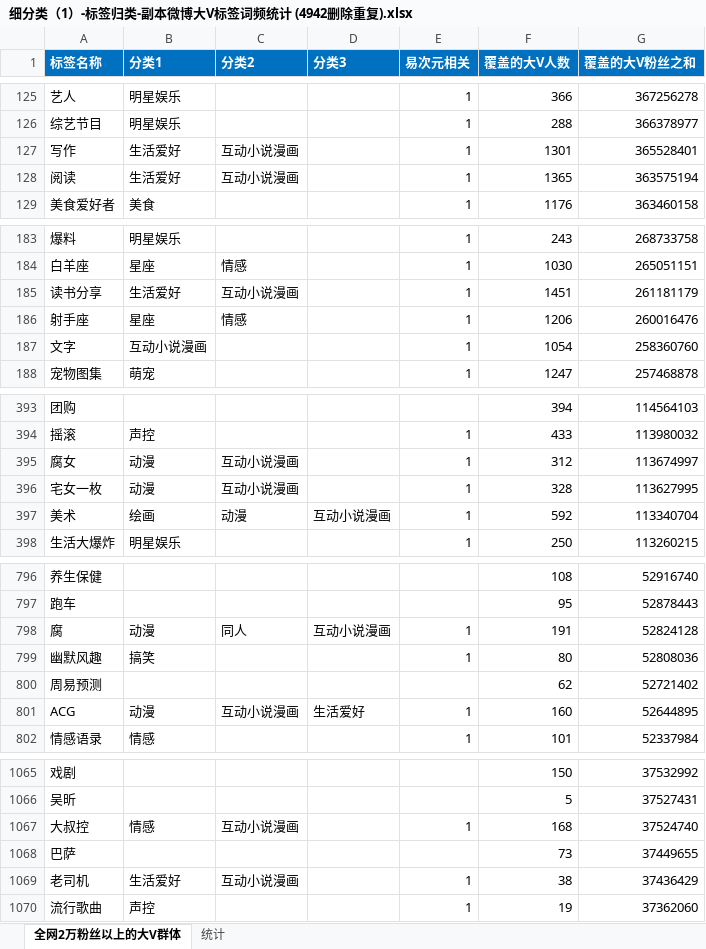
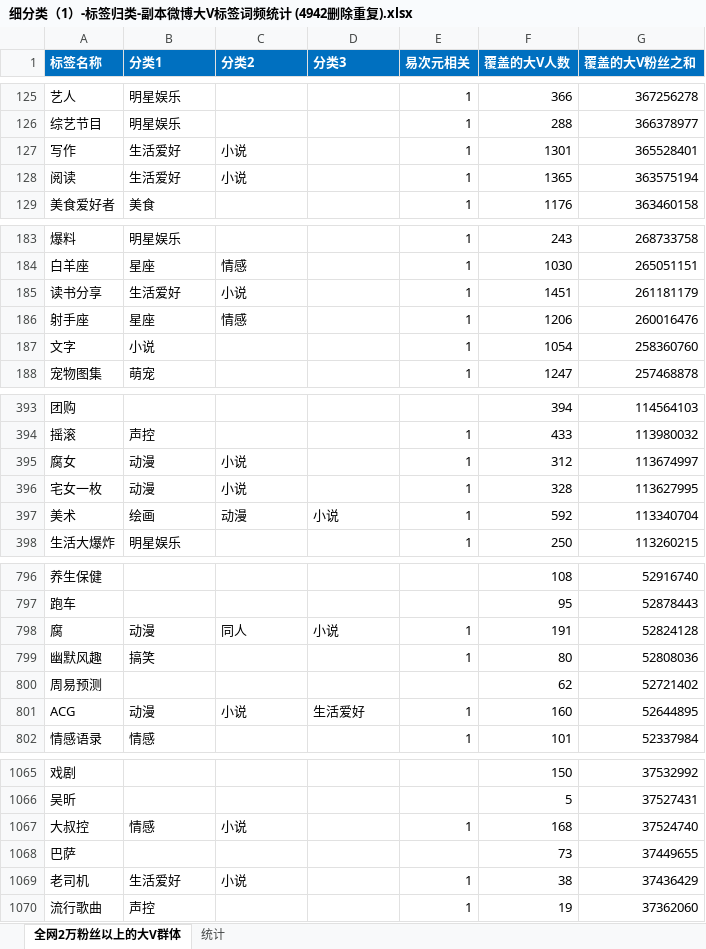
Before and after one commit to lanzhaochi/files, an Excel workbook: 策划/细分类（1）-标签归类-副本微博大V标签词频统计 (4942删除重复).xlsx, sheet 全网2万粉丝以上的大V群体, drawn as a sheet; only a part is shown, gaps mark what is left out; values as stored, in another font and other column widths than the file's, no borders; the diff covers the shown part only; the diff names each change by its address in the sheet, - before the commit and + after, or states it on an @@ line.

```diff
--- a/策划/细分类（1）-标签归类-副本微博大V标签词频统计 (4942删除重复).xlsx (sheet 全网2万粉丝以上的大V群体)
+++ b/策划/细分类（1）-标签归类-副本微博大V标签词频统计 (4942删除重复).xlsx (sheet 全网2万粉丝以上的大V群体)
-C127:C128 (分类2): 互动小说漫画
+C127:C128 (分类2): 小说
-C185 (分类2): 互动小说漫画
+C185 (分类2): 小说
-B187 (分类1): 互动小说漫画
+B187 (分类1): 小说
-C395:C396 (分类2): 互动小说漫画
+C395:C396 (分类2): 小说
-D397 (分类3): 互动小说漫画
+D397 (分类3): 小说
-D798 (分类3): 互动小说漫画
+D798 (分类3): 小说
-C801 (分类2): 互动小说漫画
+C801 (分类2): 小说
-C1067 (分类2): 互动小说漫画
+C1067 (分类2): 小说
-C1069 (分类2): 互动小说漫画
+C1069 (分类2): 小说
```
Also changed, not shown: 82 edited cells elsewhere in this sheet, sheet 统计, 3 other files.
